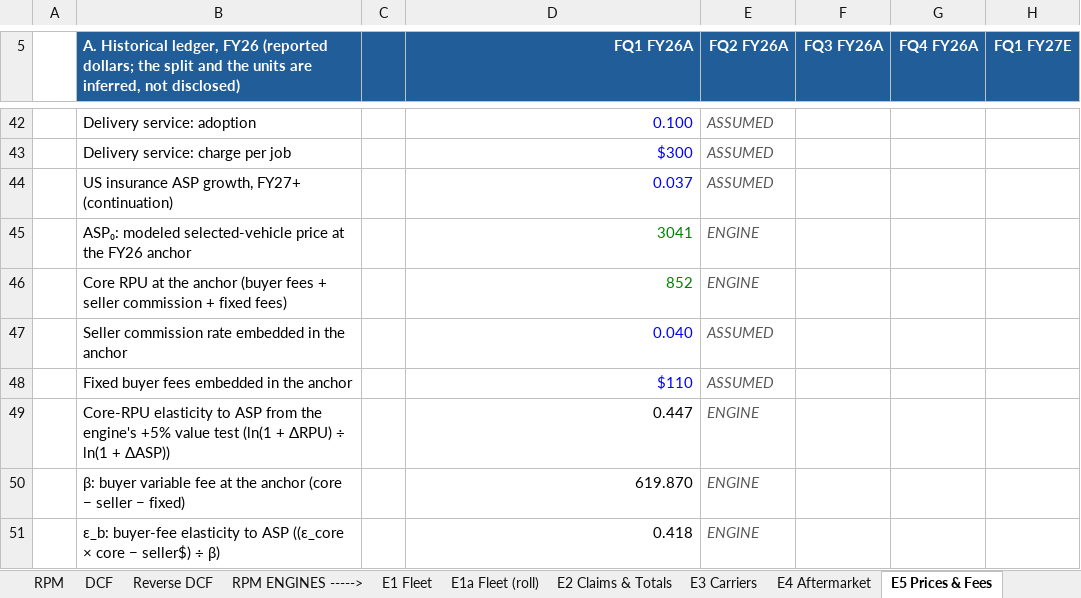
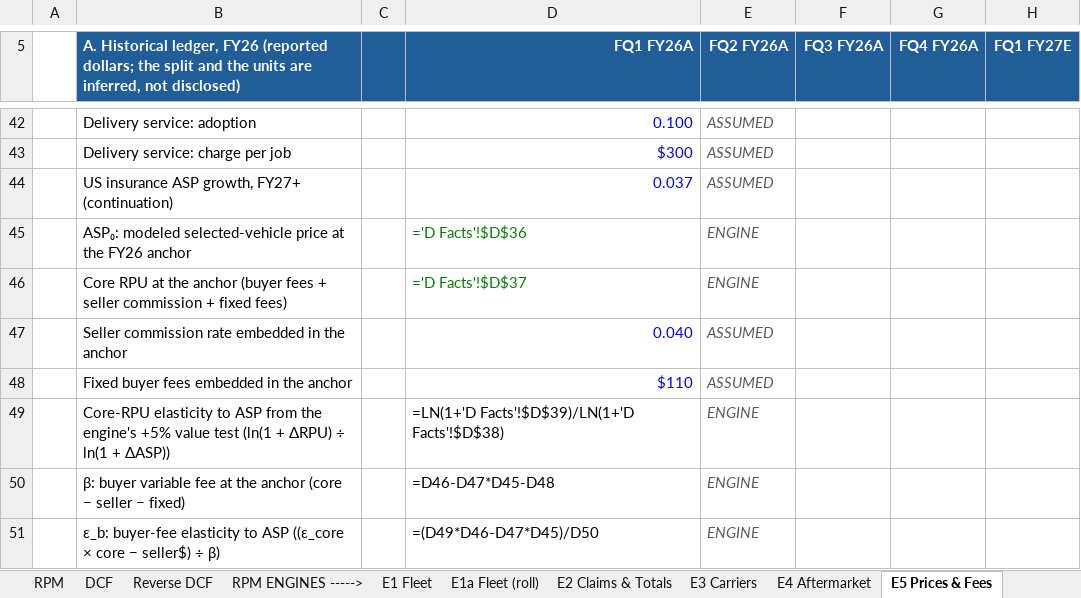
Before and after one commit to potpotman123/cprt-research, an Excel workbook: model/CPRT_Model_v2.xlsx, sheet E5 Prices & Fees, drawn as a sheet; only a part is shown, gaps mark what is left out; values as stored, in another font and other column widths than the file's, no borders; formulas without a stored value are shown as written; the diff covers the shown part only; the diff names each change by its address in the sheet, - before the commit and + after, or states it on an @@ line.

```diff
--- a/model/CPRT_Model_v2.xlsx (sheet E5 Prices & Fees)
+++ b/model/CPRT_Model_v2.xlsx (sheet E5 Prices & Fees)
-D45 (FQ1 FY26A): 3041
+D45 (FQ1 FY26A): ='D Facts'!$D$36
-D46 (FQ1 FY26A): 852
+D46 (FQ1 FY26A): ='D Facts'!$D$37
-D49 (FQ1 FY26A): 0.447
+D49 (FQ1 FY26A): =LN(1+'D Facts'!$D$39)/LN(1+'D Facts'!$D$38)
-D50 (FQ1 FY26A): 619.870
+D50 (FQ1 FY26A): =D46-D47*D45-D48
-D51 (FQ1 FY26A): 0.418
+D51 (FQ1 FY26A): =(D49*D46-D47*D45)/D50
```
Also changed, not shown: 15 added rows, 15 removed rows and 2 edited cells elsewhere in this sheet, sheet E1a Fleet (roll), sheet Scenarios, sheet E2 Claims & Totals, sheet E3 Carriers, sheet DCF, sheet E1 Fleet, 8 more sheets, other sheet tabs, 2 other files.
